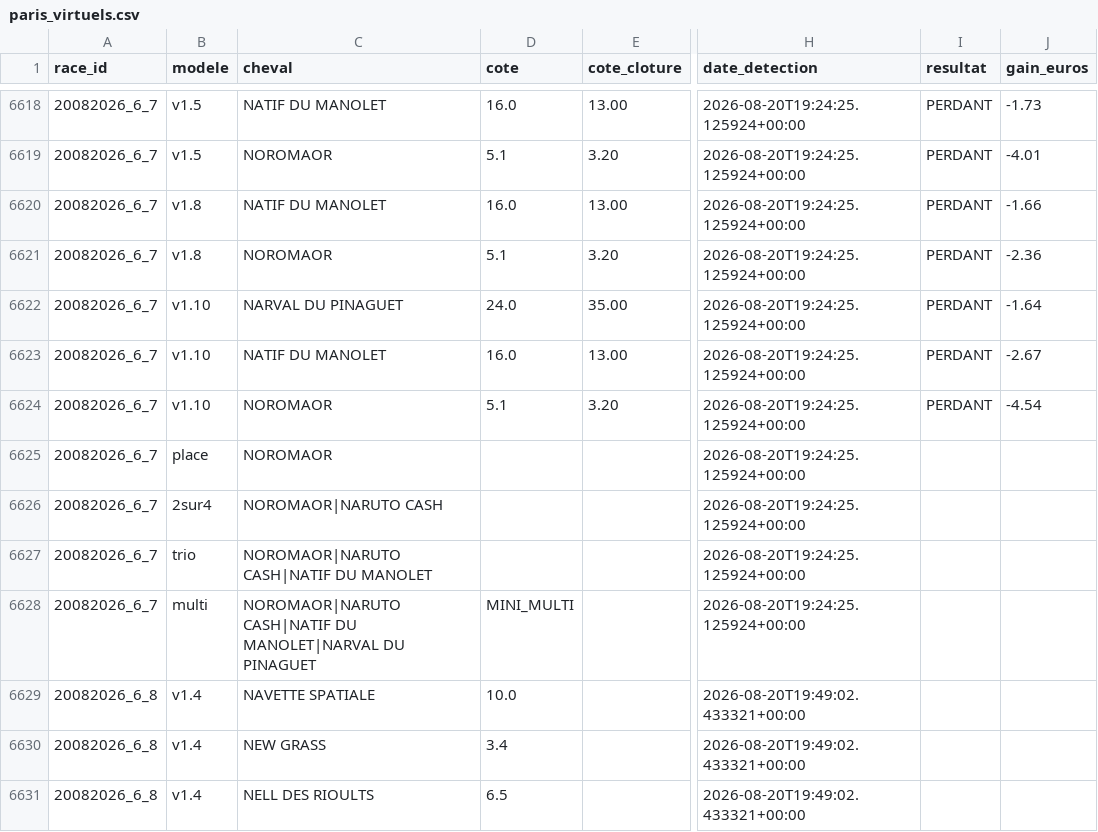
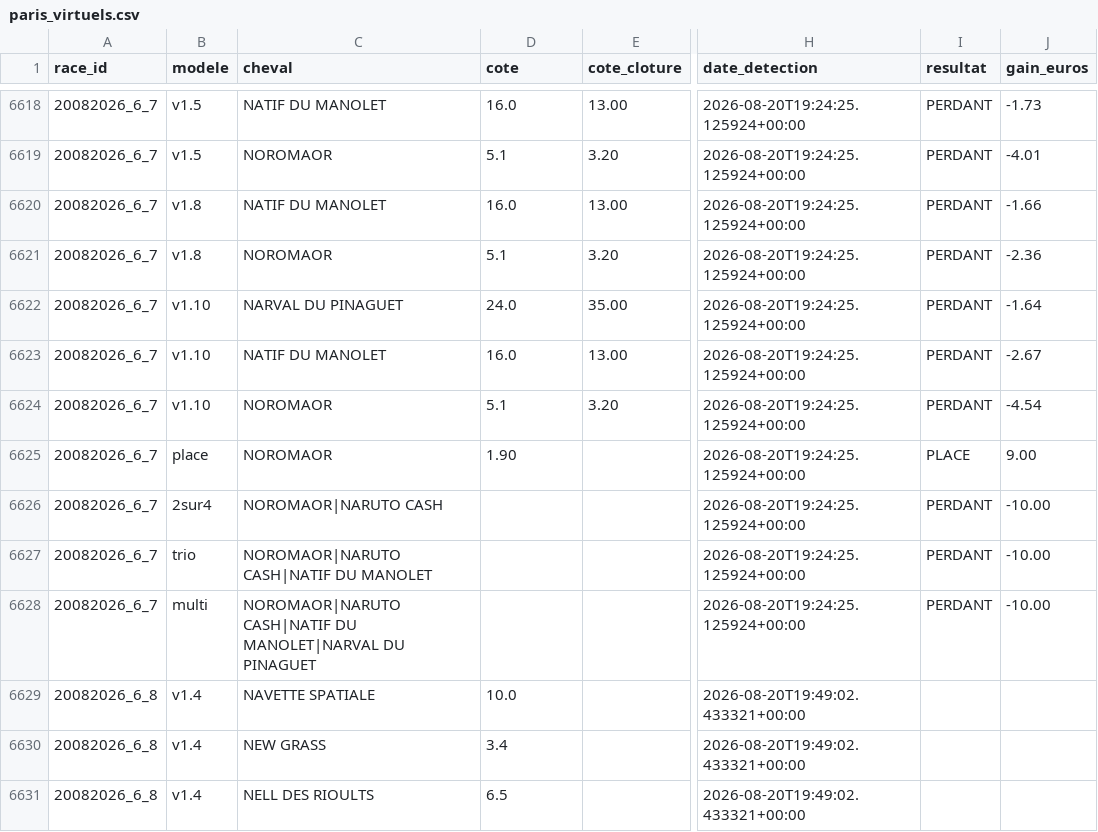
Before and after one commit to Falcon78ux/pmu-paper-trading, a CSV file: paris_virtuels.csv, drawn as a sheet; only a part is shown, gaps mark what is left out; the diff names each change by its address in the sheet, - before the commit and + after, or states it on an @@ line.

```diff
--- a/paris_virtuels.csv
+++ b/paris_virtuels.csv
-D6625 (cote): (empty)
+D6625 (cote): 1.90
-I6625 (resultat): (empty)
+I6625 (resultat): PLACE
-J6625 (gain_euros): (empty)
+J6625 (gain_euros): 9.00
-I6626:I6628 (resultat): (empty)
+I6626:I6628 (resultat): PERDANT
-J6626:J6628 (gain_euros): (empty)
+J6626:J6628 (gain_euros): -10.00
-D6628 (cote): MINI_MULTI
+D6628 (cote): (empty)
```
Also changed, not shown: 12 other files.
